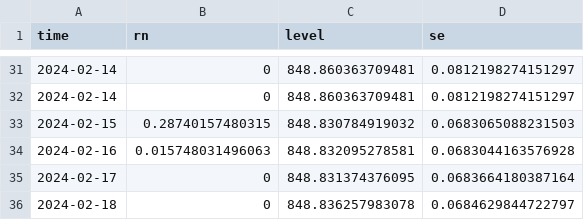
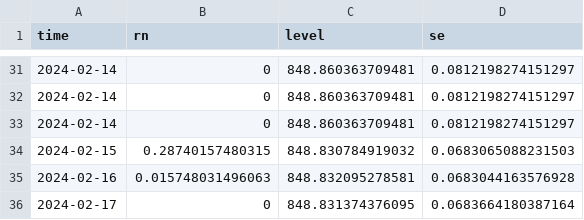
Before and after one commit to jusinowicz/yahara_flashiness, a CSV file: yahara_flash_localv2/data/gam_1_forecast.csv, drawn as a sheet; only a part is shown, gaps mark what is left out; the shorter side is filled out with more unchanged rows.

Commit message:
Update forecasts

```diff
--- a/yahara_flash_localv2/data/gam_1_forecast.csv
+++ b/yahara_flash_localv2/data/gam_1_forecast.csv
@@ -32,2 +32,3 @@
 2024-02-14,0,848.860363709481,0.0812198274151297
+2024-02-14,0,848.860363709481,0.0812198274151297
 2024-02-15,0.28740157480315,848.830784919032,0.0683065088231503
```
Also changed, not shown: yahara_flash_localv2/data/gam_2_forecast.csv, yahara_flash_localv2/data/gam_3_forecast.csv, 9 other files.
